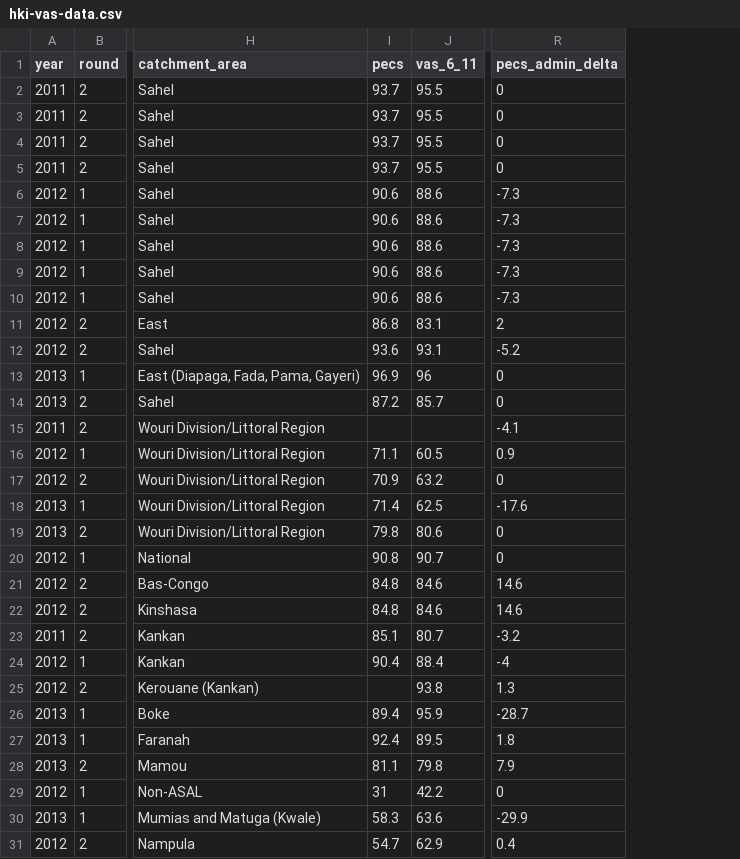
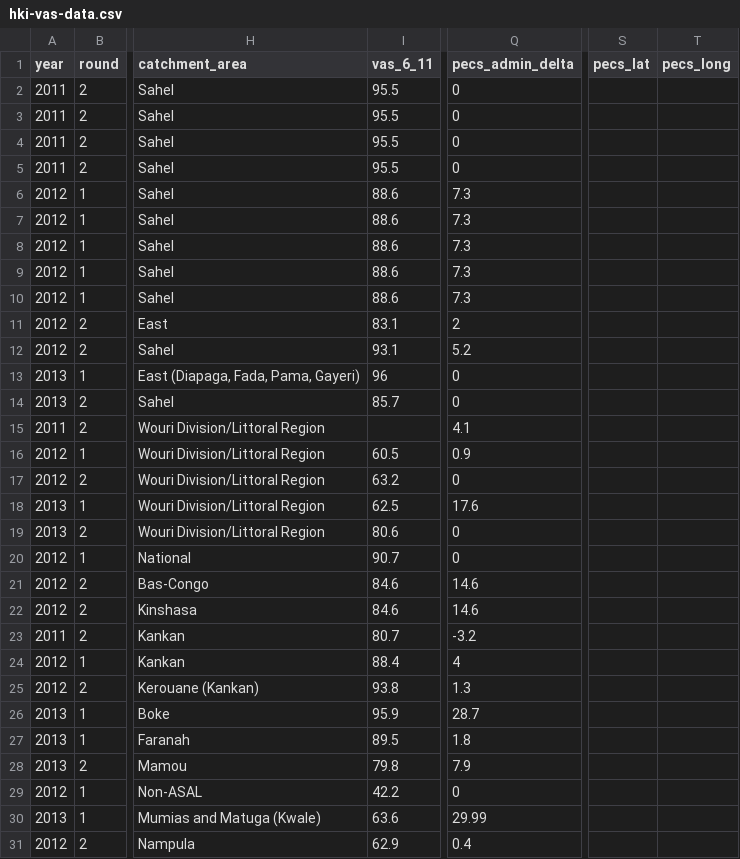
Before and after one commit to onaio/hki-vas-dashboard, a CSV file: data/hki-vas-data.csv, drawn as a sheet; only a part is shown, gaps mark what is left out; removed rows and columns are numbered as before the commit, all else as after; the diff covers the shown part only; the diff names each change by its address in the sheet, - before the commit and + after, or states it on an @@ line.

Commit message:
MB: Fixed colors for delta

```diff
--- a/data/hki-vas-data.csv
+++ b/data/hki-vas-data.csv
-column I (pecs), rows 2-31: 93.7 | 93.7 | 93.7 | 93.7 | 90.6 | 90.6 | 90.6 | 90.6 | 90.6 | 86.8 | 93.6 | 96.9 | 87.2 |  | 71.1 | 70.9 | 71.4 | 79.8 | 90.8 | 84.8 | 84.8 | 85.1 | 90.4 |  | 89.4 | 92.4 | 81.1 | 31 | 58.3 | 54.7
+column S (pecs_lat), empty
+column T (pecs_long), empty
-Q6:Q10 (pecs_admin_delta): -7.3
+Q6:Q10 (pecs_admin_delta): 7.3
-Q12 (pecs_admin_delta): -5.2
+Q12 (pecs_admin_delta): 5.2
-Q15 (pecs_admin_delta): -4.1
+Q15 (pecs_admin_delta): 4.1
-Q18 (pecs_admin_delta): -17.6
+Q18 (pecs_admin_delta): 17.6
-Q24 (pecs_admin_delta): -4
+Q24 (pecs_admin_delta): 4
-Q26 (pecs_admin_delta): -28.7
+Q26 (pecs_admin_delta): 28.7
-Q30 (pecs_admin_delta): -29.9
+Q30 (pecs_admin_delta): 29.99
```
Also changed, not shown: 2 edited cells elsewhere in this file, 1 other file.
